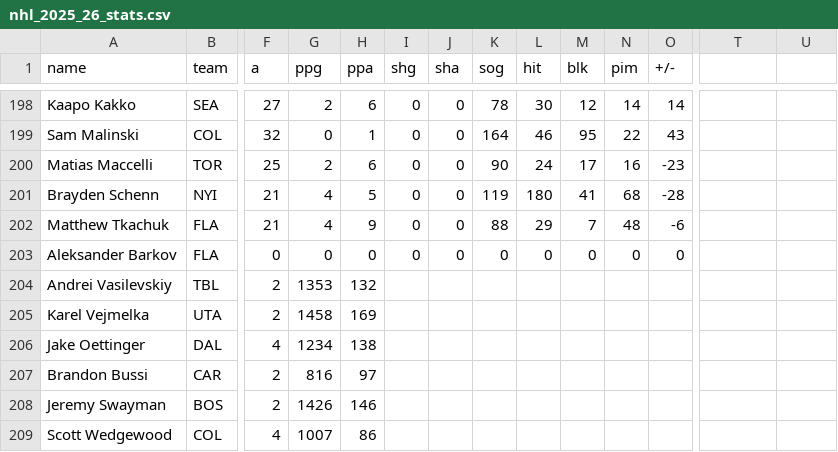
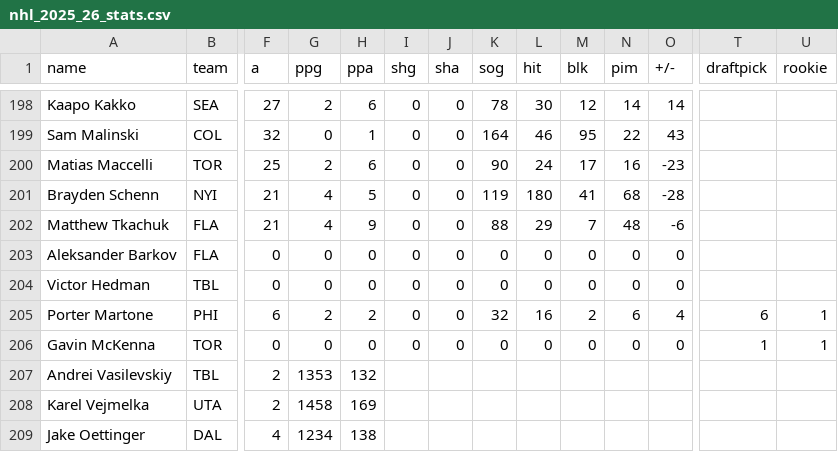
Before and after one commit to RealGlensky/ice-level-draft-board, a CSV file: nhl_2025_26_stats.csv, drawn as a sheet; only a part is shown, gaps mark what is left out; the shorter side is filled out with more unchanged rows; rows hold the shown columns only; the diff names each change by its address in the sheet, - before the commit and + after, or states it on an @@ line.

```diff
--- a/nhl_2025_26_stats.csv
+++ b/nhl_2025_26_stats.csv
-T1: (empty)
+T1: draftpick
-U1: (empty)
+U1: rookie
+row 204: Victor Hedman | TBL | 0 | 0 | 0 | 0 | 0 | 0 | 0 | 0 | 0 | 0
+row 205: Porter Martone | PHI | 6 | 2 | 2 | 0 | 0 | 32 | 16 | 2 | 6 | 4 | 6 | 1
+row 206: Gavin McKenna | TOR | 0 | 0 | 0 | 0 | 0 | 0 | 0 | 0 | 0 | 0 | 1 | 1
```
Also changed, not shown: 3 other files.
